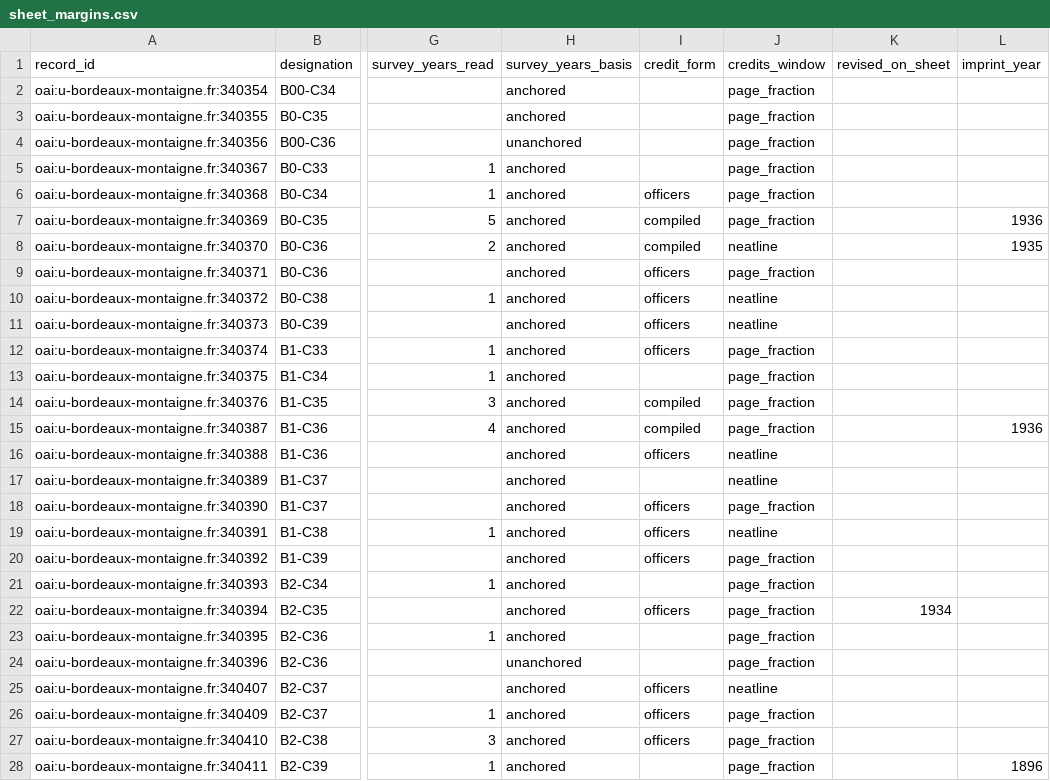
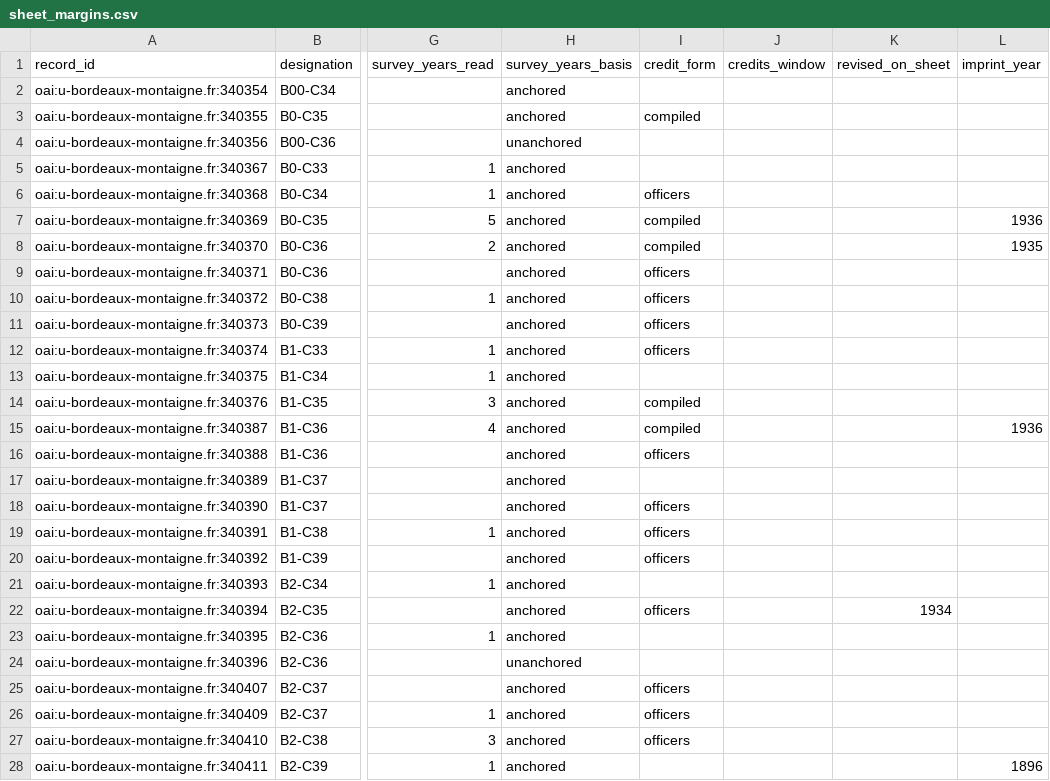
Before and after one commit to MedDhia/MapsTN, a CSV file: data/sheet_margins.csv, drawn as a sheet; only a part is shown, gaps mark what is left out; the diff covers the shown part only; the diff names each change by its address in the sheet, - before the commit and + after, or states it on an @@ line.

```diff
--- a/data/sheet_margins.csv
+++ b/data/sheet_margins.csv
-J2:J7 (credits_window): page_fraction
+J2:J7 (credits_window): (empty)
-I3 (credit_form): (empty)
+I3 (credit_form): compiled
-J8 (credits_window): neatline
+J8 (credits_window): (empty)
-J9 (credits_window): page_fraction
+J9 (credits_window): (empty)
-J10:J11 (credits_window): neatline
+J10:J11 (credits_window): (empty)
-J12:J15 (credits_window): page_fraction
+J12:J15 (credits_window): (empty)
-J16:J17 (credits_window): neatline
+J16:J17 (credits_window): (empty)
-J18 (credits_window): page_fraction
+J18 (credits_window): (empty)
-J19 (credits_window): neatline
+J19 (credits_window): (empty)
-J20:J24 (credits_window): page_fraction
+J20:J24 (credits_window): (empty)
-J25 (credits_window): neatline
+J25 (credits_window): (empty)
-J26:J28 (credits_window): page_fraction
+J26:J28 (credits_window): (empty)
```
Also changed, not shown: 69 edited cells elsewhere in this file, 3 other files.
